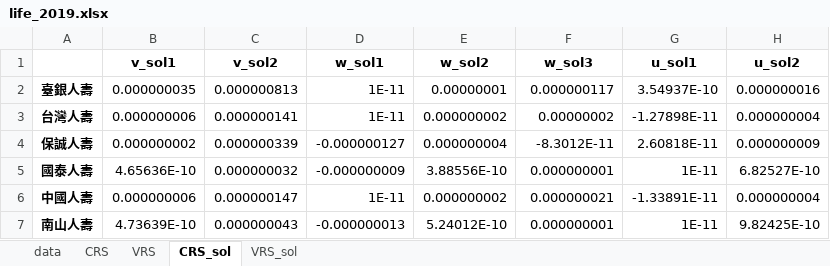
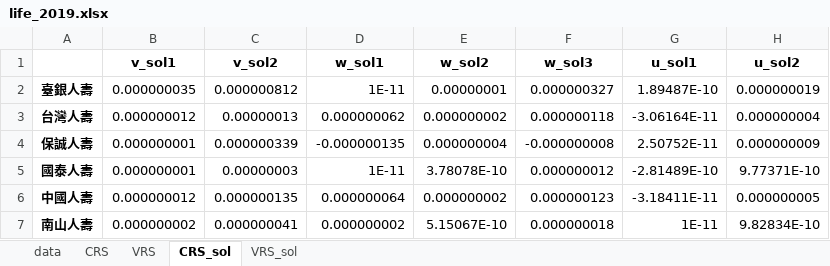
Before and after one commit to wuyentung/ORA_final_project, an Excel workbook: final_output/life_2019.xlsx, sheet CRS_sol, drawn as a sheet; only a part is shown; values as stored, in another font and other column widths than the file's, no borders; the diff covers the shown part only; the diff names each change by its address in the sheet, - before the commit and + after, or states it on an @@ line.

```diff
--- a/final_output/life_2019.xlsx (sheet CRS_sol)
+++ b/final_output/life_2019.xlsx (sheet CRS_sol)
-C2 (v_sol2): 0.000000813
+C2 (v_sol2): 0.000000812
-F2 (w_sol3): 0.000000117
+F2 (w_sol3): 0.000000327
-G2 (u_sol1): 3.54937E-10
+G2 (u_sol1): 1.89487E-10
-H2 (u_sol2): 0.000000016
+H2 (u_sol2): 0.000000019
-B3 (v_sol1): 0.000000006
+B3 (v_sol1): 0.000000012
-C3 (v_sol2): 0.000000141
+C3 (v_sol2): 0.00000013
-D3 (w_sol1): 1E-11
+D3 (w_sol1): 0.000000062
-F3 (w_sol3): 0.00000002
+F3 (w_sol3): 0.000000118
-G3 (u_sol1): -1.27898E-11
+G3 (u_sol1): -3.06164E-11
-B4 (v_sol1): 0.000000002
+B4 (v_sol1): 0.000000001
-D4 (w_sol1): -0.000000127
+D4 (w_sol1): -0.000000135
-F4 (w_sol3): -8.3012E-11
+F4 (w_sol3): -0.000000008
-G4 (u_sol1): 2.60818E-11
+G4 (u_sol1): 2.50752E-11
-B5 (v_sol1): 4.65636E-10
+B5 (v_sol1): 0.000000001
-C5 (v_sol2): 0.000000032
+C5 (v_sol2): 0.00000003
-D5 (w_sol1): -0.000000009
+D5 (w_sol1): 1E-11
-E5 (w_sol2): 3.88556E-10
+E5 (w_sol2): 3.78078E-10
-F5 (w_sol3): 0.000000001
+F5 (w_sol3): 0.000000012
-G5 (u_sol1): 1E-11
+G5 (u_sol1): -2.81489E-10
-H5 (u_sol2): 6.82527E-10
+H5 (u_sol2): 9.77371E-10
-B6 (v_sol1): 0.000000006
+B6 (v_sol1): 0.000000012
-C6 (v_sol2): 0.000000147
+C6 (v_sol2): 0.000000135
-D6 (w_sol1): 1E-11
+D6 (w_sol1): 0.000000064
-F6 (w_sol3): 0.000000021
+F6 (w_sol3): 0.000000123
-G6 (u_sol1): -1.33891E-11
+G6 (u_sol1): -3.18411E-11
-H6 (u_sol2): 0.000000004
+H6 (u_sol2): 0.000000005
-B7 (v_sol1): 4.73639E-10
+B7 (v_sol1): 0.000000002
-C7 (v_sol2): 0.000000043
+C7 (v_sol2): 0.000000041
-D7 (w_sol1): -0.000000013
+D7 (w_sol1): 0.000000002
-E7 (w_sol2): 5.24012E-10
+E7 (w_sol2): 5.15067E-10
-F7 (w_sol3): 0.000000001
+F7 (w_sol3): 0.000000018
-H7 (u_sol2): 9.82425E-10
+H7 (u_sol2): 9.82834E-10
```
Also changed, not shown: 94 edited cells elsewhere in this sheet, sheet CRS, sheet VRS, sheet VRS_sol, sheet data, data/life_2019.xlsx, final_output/nonlife_2019.xlsx, 8 other files.
